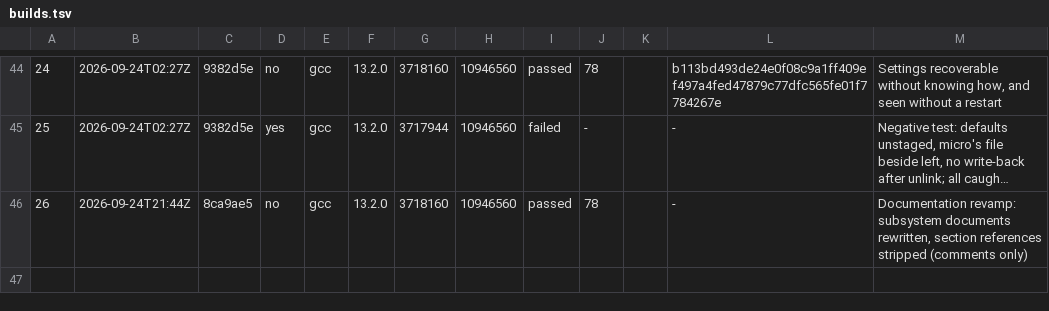
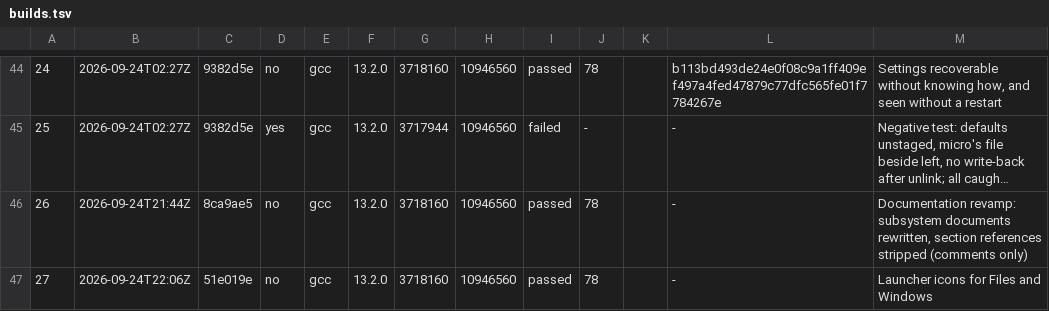
Before and after one commit to goofgeffer/OxysOS, a TSV file: docs/project/builds.tsv, drawn as a sheet; only a part is shown, gaps mark what is left out; long unchanged cells end in …; the diff names each change by its address in the sheet, - before the commit and + after, or states it on an @@ line.

```diff
--- a/docs/project/builds.tsv
+++ b/docs/project/builds.tsv
+row 47: 27 | 2026-09-24T22:06Z | 51e019e | no | gcc | 13.2.0 | 3718160 | 10946560 | passed | 78 |  | - | Launcher icons for Files and Windows
```
Also changed, not shown: 2 other files.
